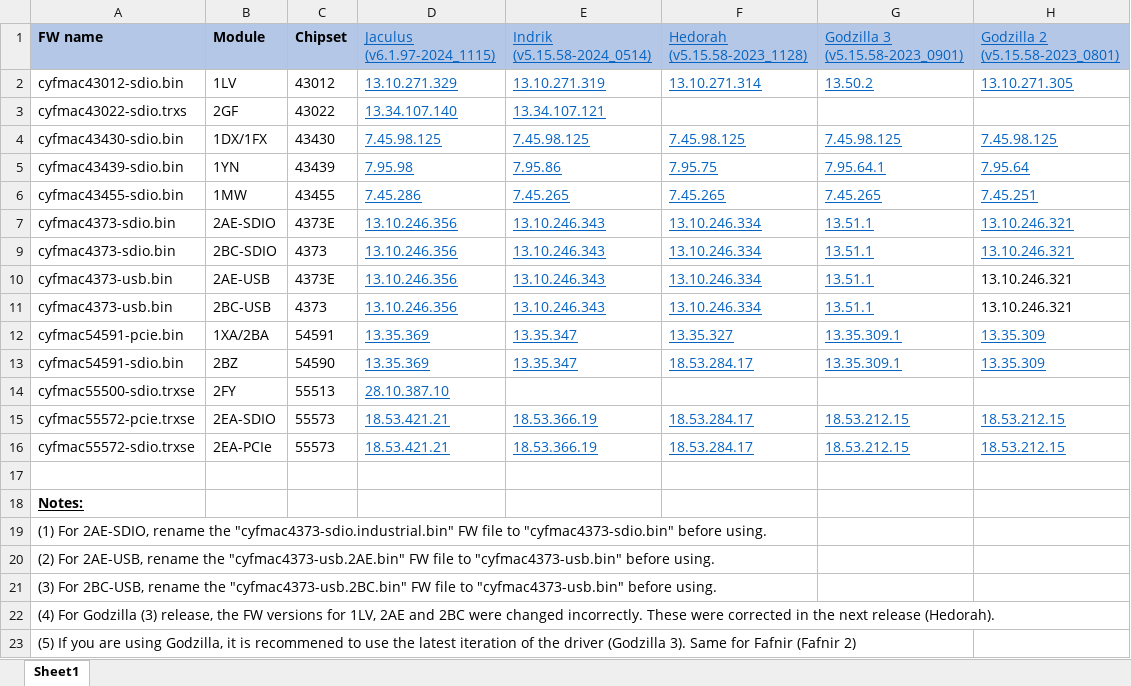
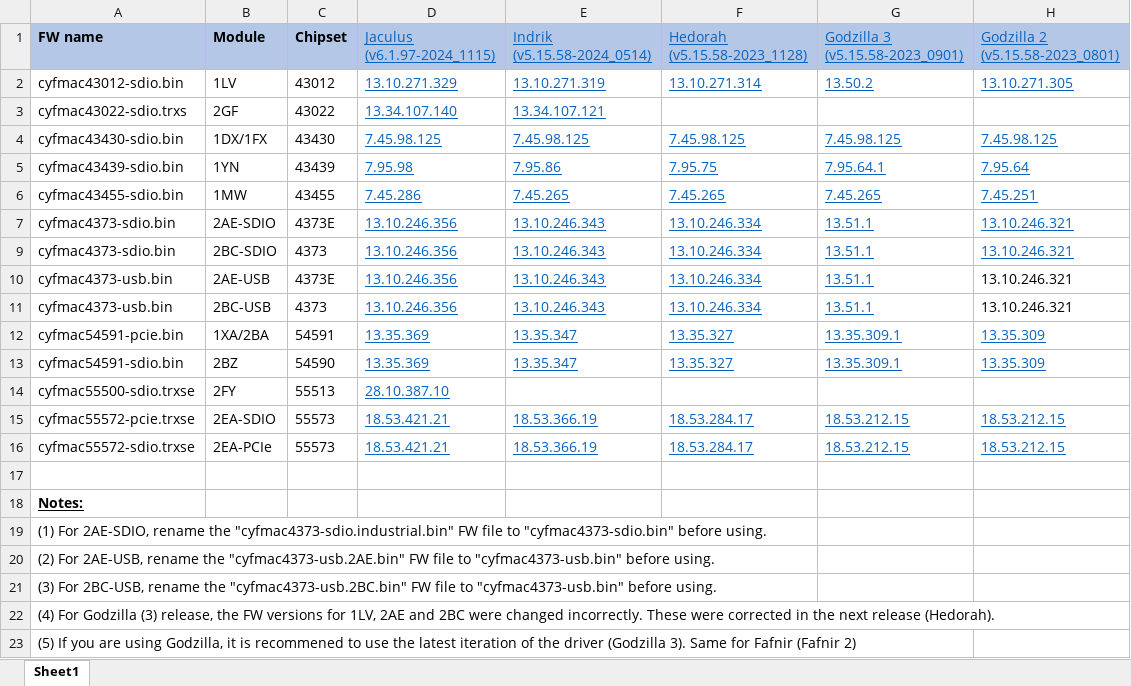
Before and after one commit to murata-wireless/cyw-fmac-fw, an Excel workbook: FMAC_FW_Versions.xlsx, sheet Sheet1, drawn as a sheet; only a part is shown; values as stored, in another font and other column widths than the file's, no borders; table styles not drawn; the diff names each change by its address in the sheet, - before the commit and + after, or states it on an @@ line.

Commit message:
Corrected a version number

```diff
--- a/FMAC_FW_Versions.xlsx (sheet Sheet1)
+++ b/FMAC_FW_Versions.xlsx (sheet Sheet1)
-F13 (Hedorah (v5.15.58-2023_1128)): 18.53.284.17
+F13 (Hedorah (v5.15.58-2023_1128)): 13.35.327
```
